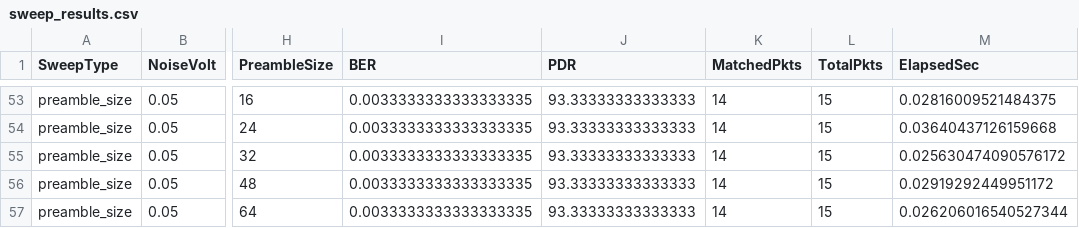
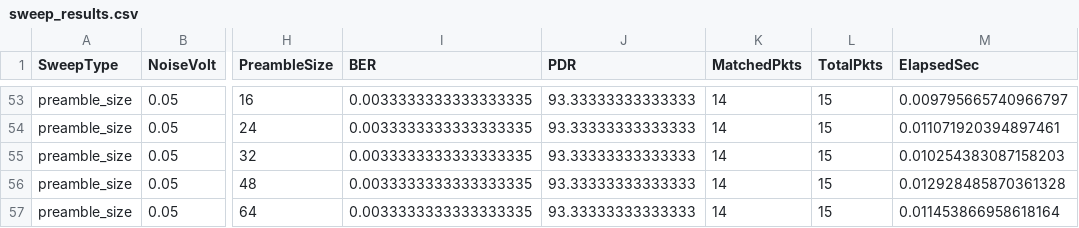
Before and after one commit to MushabNaushad/twowaycomdevice, a CSV file: PHY2/optimization/results/sweep_results.csv, drawn as a sheet; only a part is shown, gaps mark what is left out; the diff covers the shown part only; the diff names each change by its address in the sheet, - before the commit and + after, or states it on an @@ line.

```diff
--- a/PHY2/optimization/results/sweep_results.csv
+++ b/PHY2/optimization/results/sweep_results.csv
-M53 (ElapsedSec): 0.02816009521484375
+M53 (ElapsedSec): 0.009795665740966797
-M54 (ElapsedSec): 0.03640437126159668
+M54 (ElapsedSec): 0.011071920394897461
-M55 (ElapsedSec): 0.025630474090576172
+M55 (ElapsedSec): 0.010254383087158203
-M56 (ElapsedSec): 0.02919292449951172
+M56 (ElapsedSec): 0.012928485870361328
-M57 (ElapsedSec): 0.026206016540527344
+M57 (ElapsedSec): 0.011453866958618164
```
Also changed, not shown: 60 edited cells elsewhere in this file, 10 other files.
